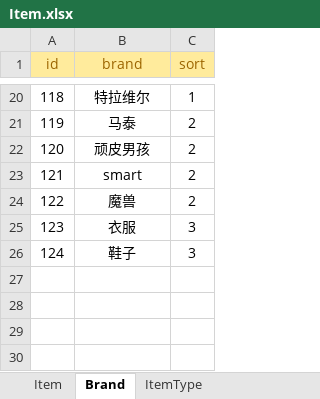
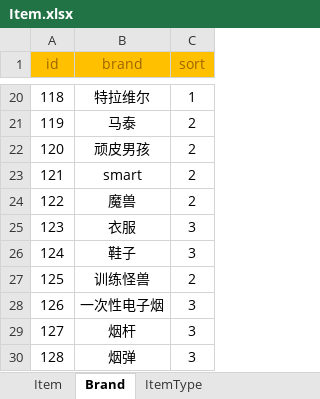
Before and after one commit to unity1149293885/zzsProject, an Excel workbook: Zzs/Assets/Excel/Item.xlsx, sheet Brand, drawn as a sheet; only a part is shown, gaps mark what is left out; values as stored, in another font and other column widths than the file's, no borders; the diff names each change by its address in the sheet, - before the commit and + after, or states it on an @@ line.

```diff
--- a/Zzs/Assets/Excel/Item.xlsx (sheet Brand)
+++ b/Zzs/Assets/Excel/Item.xlsx (sheet Brand)
-A1:C1 fill: #FFEB9C
+A1:C1 fill: #FFC000
+row 27: 125 | 训练怪兽 | 2
+row 28: 126 | 一次性电子烟 | 3
+row 29: 127 | 烟杆 | 3
+row 30: 128 | 烟弹 | 3
```
Also changed, not shown: sheet Item, sheet ItemType, Zzs/Assets/Excel/User.xlsx, 25 other files.
